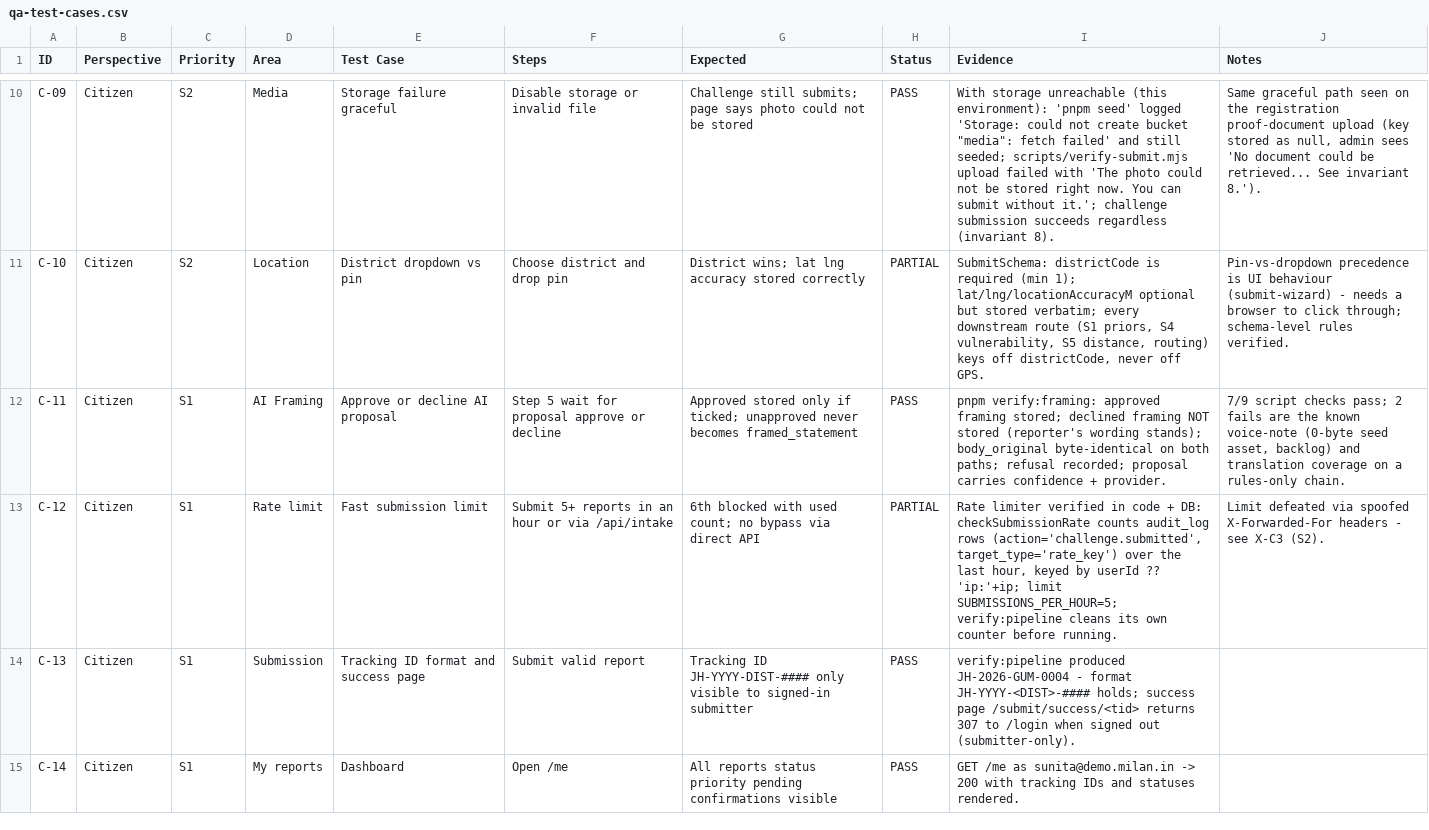
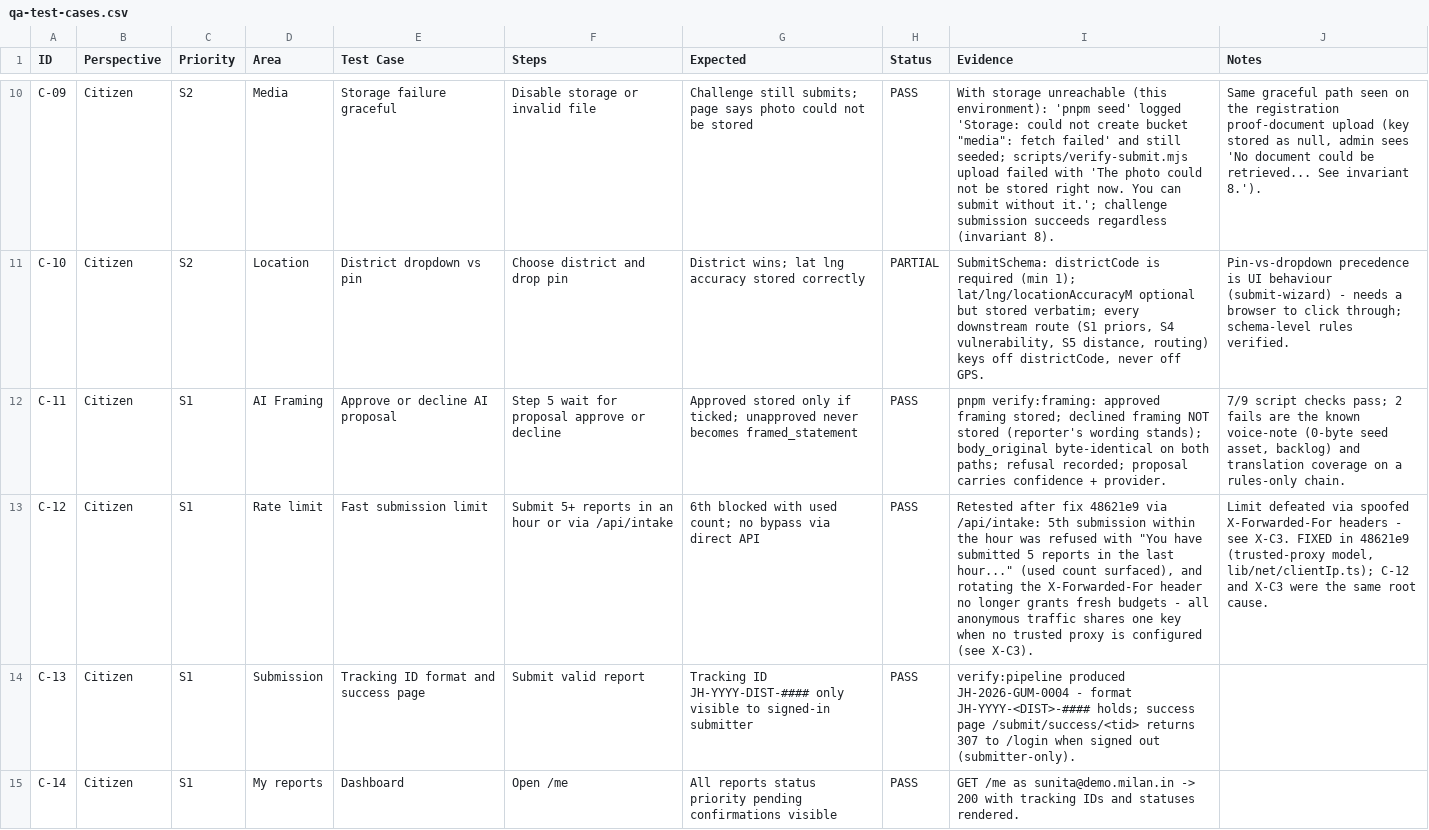
Before and after one commit to GH-BCooper/MILAN, a CSV file: docs/qa-test-cases.csv, drawn as a sheet; only a part is shown, gaps mark what is left out; the diff covers the shown part only; the diff names each change by its address in the sheet, - before the commit and + after, or states it on an @@ line.

Commit message:
docs: re-verify QA matrix rows after fixes (X-C3, C-12, H-02, A-03, H-17, G-01, X-U7, X-01)
X-C3 FAIL -> PASS (bypass closed, re-probed live), C-12 PARTIAL -> PASS
(same root cause); H-02/A-03/H-17/G-01/X-U7/X-01 notes mark the findings
resolved with their fix commits and re-verification evidence. Matrix now
97 PASS / 9 PARTIAL / 6 empty.

Co-authored-by: arena-agent <297053741+arena-agent@users.noreply.github.com>

```diff
--- a/docs/qa-test-cases.csv
+++ b/docs/qa-test-cases.csv
-H13 (Status): PARTIAL
+H13 (Status): PASS
-I13 (Evidence): Rate limiter verified in code + DB: checkSubmissionRate counts audit_log rows (action='challenge.submitted', target_type='rate_key') over the last hour, keyed by userId ?? 'ip:'+ip; limit SUBMISSIONS_PER_HOUR=5; verify:pipeline cleans its own counter before running.
+I13 (Evidence): Retested after fix 48621e9 via /api/intake: 5th submission within the hour was refused with "You have submitted 5 reports in the last hour..." (used count surfaced), and rotating the X-Forwarded-For header no longer grants fresh budgets - all anonymous traffic shares one key when no trusted proxy is configured (see X-C3).
-J13 (Notes): …- see X-C3 (S2).
+J13 (Notes): …- see X-C3. FIXED in 48621e9 (trusted-proxy model, lib/net/clientIp.ts); C-12 and X-C3 were the same root cause.
```
Also changed, not shown: 9 edited cells elsewhere in this file.
